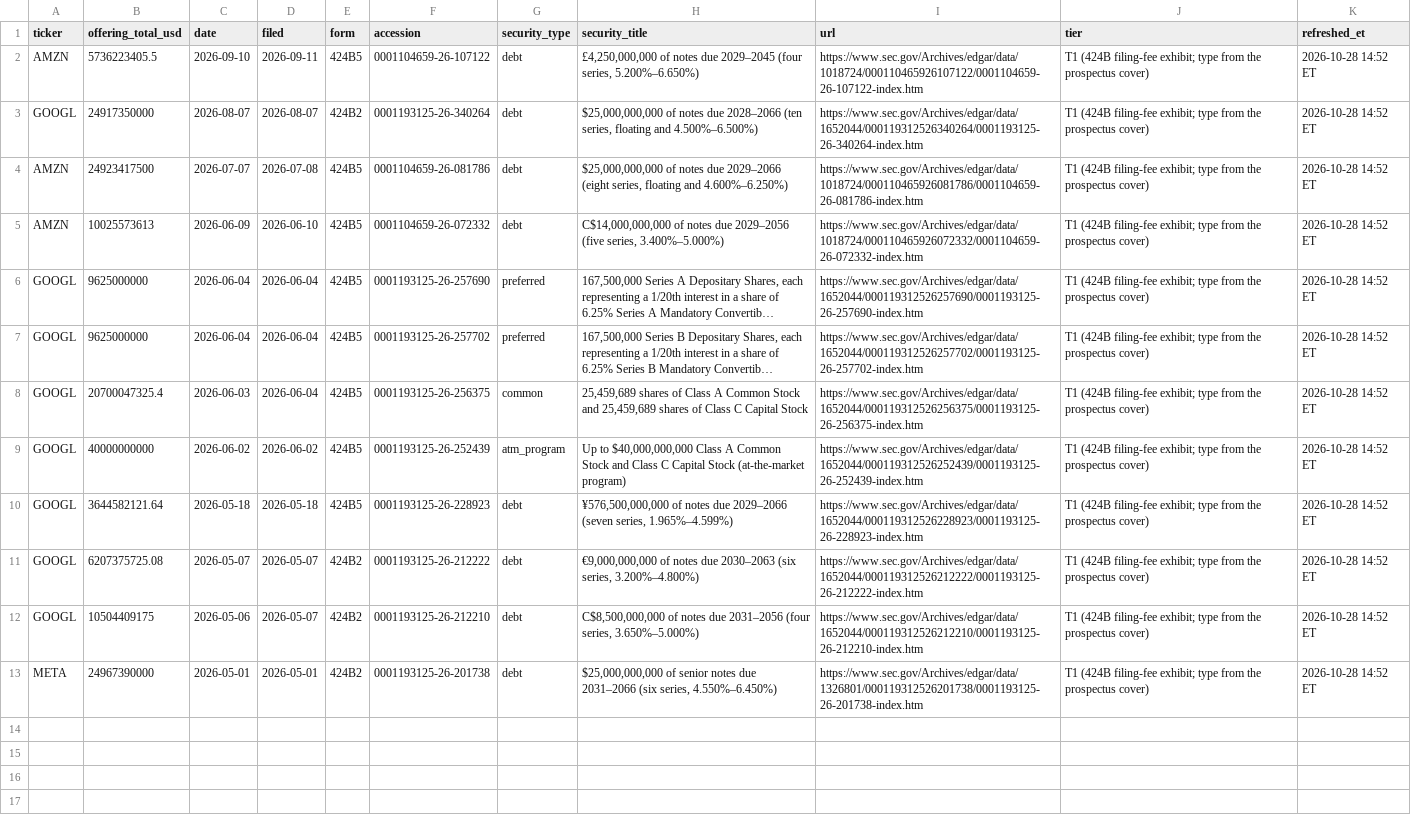
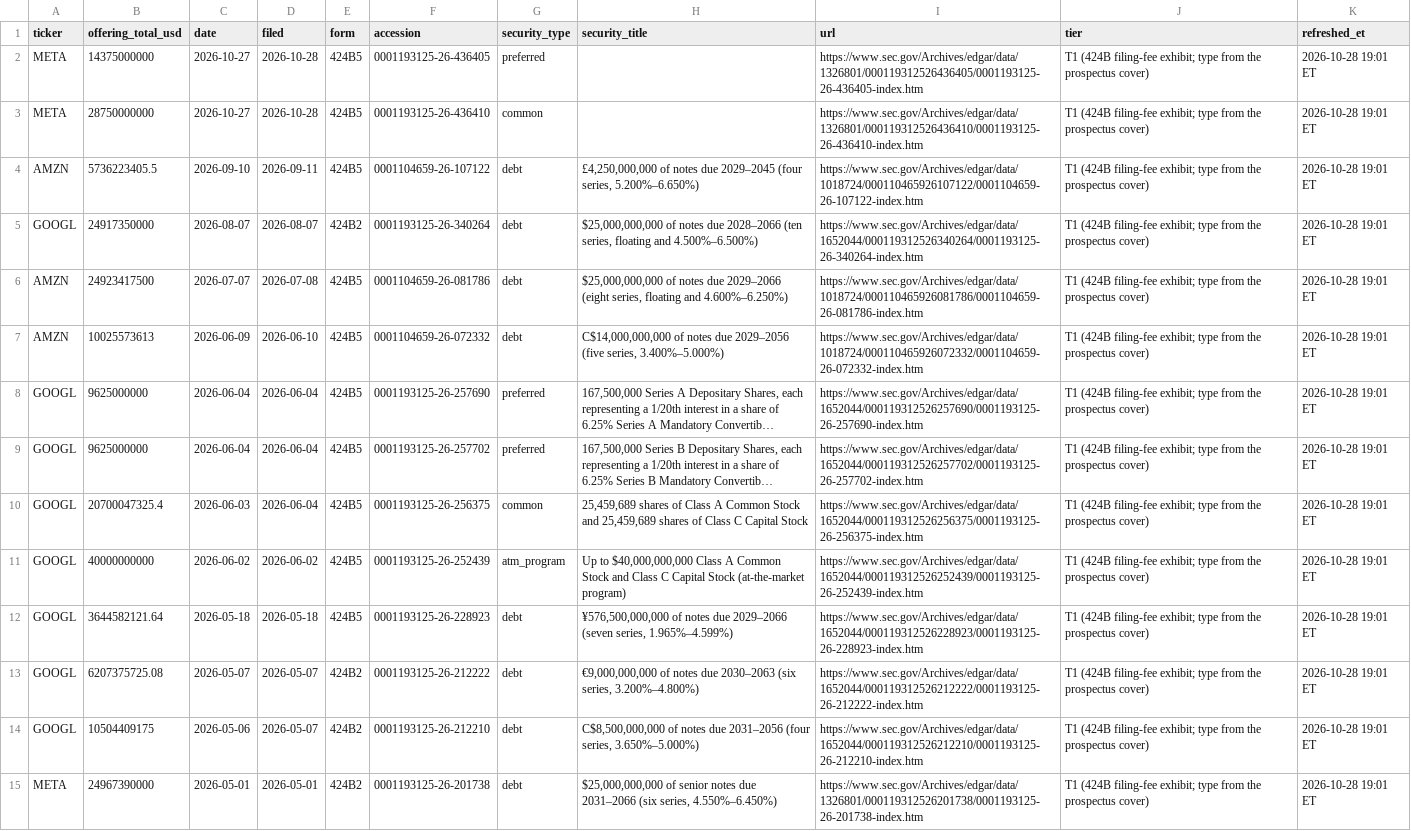
Before and after one commit to marthavshelton-sys/fnam-debt-monitor, a CSV file: site/hiperescaladores/csv/registered-offerings.csv, drawn as a sheet; long unchanged cells end in …; addresses are those after the commit; the diff names each change by its address in the sheet, - before the commit and + after, or states it on an @@ line.

```diff
--- a/site/hiperescaladores/csv/registered-offerings.csv
+++ b/site/hiperescaladores/csv/registered-offerings.csv
+row 2: META | 14375000000 | 2026-10-27 | 2026-10-28 | 424B5 | 0001193125-26-436405 | preferred |  | https://www.sec.gov/Archives/edgar/data/1326801/000119312526436405/0001193125-26-436405-index.htm | T1 (424B filing-fee exhibit; type from the prospectus cover) | 2026-10-28 19:01 ET
+row 3: META | 28750000000 | 2026-10-27 | 2026-10-28 | 424B5 | 0001193125-26-436410 | common |  | https://www.sec.gov/Archives/edgar/data/1326801/000119312526436410/0001193125-26-436410-index.htm | T1 (424B filing-fee exhibit; type from the prospectus cover) | 2026-10-28 19:01 ET
-K4:K15 (refreshed_et): 2026-10-28 14:52 ET
+K4:K15 (refreshed_et): 2026-10-28 19:01 ET
```
Also changed, not shown: site/hiperescaladores/csv/balance-leverage-quarterly.csv, site/hiperescaladores/csv/changelog.csv, 28 other files.
